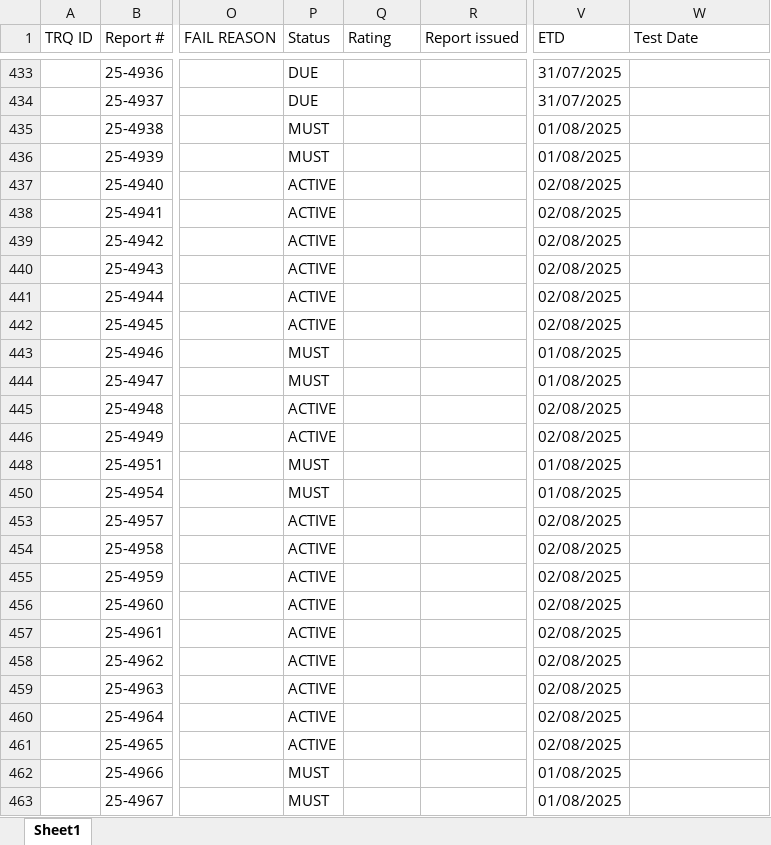
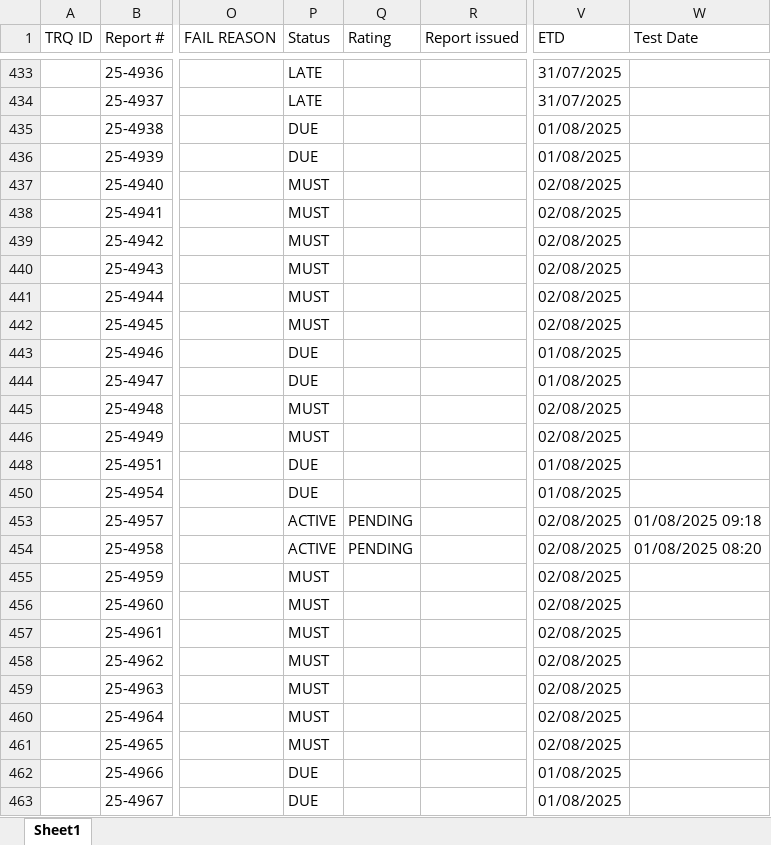
Before and after one commit to kevin110604/VFR-test-lab, an Excel workbook: ds sản phẩm test với qr.xlsx, sheet Sheet1, drawn as a sheet; only a part is shown, gaps mark what is left out; values as stored, in another font and other column widths than the file's, no cell formats; the diff covers the shown part only; the diff names each change by its address in the sheet, - before the commit and + after, or states it on an @@ line.

```diff
--- a/ds sản phẩm test với qr.xlsx (sheet Sheet1)
+++ b/ds sản phẩm test với qr.xlsx (sheet Sheet1)
-P433:P434 (Status): DUE
+P433:P434 (Status): LATE
-P435:P436 (Status): MUST
+P435:P436 (Status): DUE
-P437:P442 (Status): ACTIVE
+P437:P442 (Status): MUST
-P443:P444 (Status): MUST
+P443:P444 (Status): DUE
-P445:P446 (Status): ACTIVE
+P445:P446 (Status): MUST
-P448 (Status): MUST
+P448 (Status): DUE
-P450 (Status): MUST
+P450 (Status): DUE
-Q453:Q454 (Rating): (empty)
+Q453:Q454 (Rating): PENDING
-W453 (Test Date): (empty)
+W453 (Test Date): 01/08/2025 09:18
-W454 (Test Date): (empty)
+W454 (Test Date): 01/08/2025 08:20
-P455:P461 (Status): ACTIVE
+P455:P461 (Status): MUST
-P462:P463 (Status): MUST
+P462:P463 (Status): DUE
```
Also changed, not shown: 13 added rows, 4 removed rows and 43 edited cells elsewhere in this sheet, cell formats, hidden cells, TRF.xlsx, completed_items.xlsx, 26 other files.
